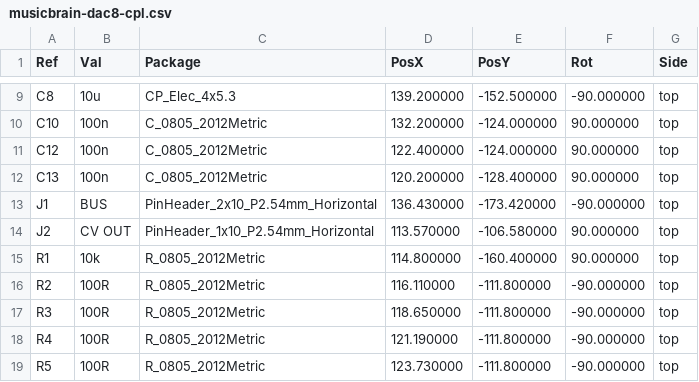
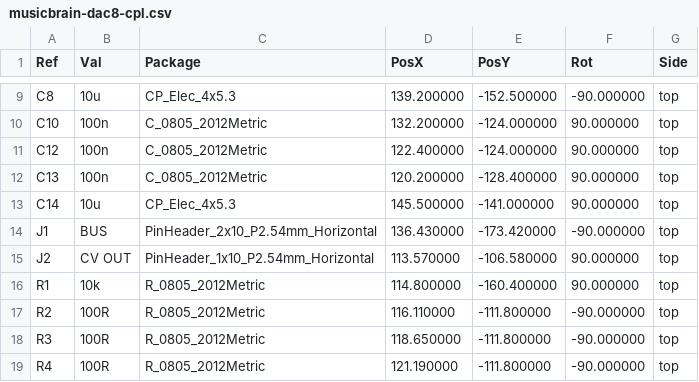
Before and after one commit to MarkWestbroek/MusicBrain, a CSV file: Images/schematics/musicbrain-dac8/fab/musicbrain-dac8-cpl.csv, drawn as a sheet; only a part is shown, gaps mark what is left out; the shorter side is filled out with more unchanged rows.

```diff
--- a/Images/schematics/musicbrain-dac8/fab/musicbrain-dac8-cpl.csv
+++ b/Images/schematics/musicbrain-dac8/fab/musicbrain-dac8-cpl.csv
@@ -12,2 +12,3 @@ Ref,Val,Package,PosX,PosY,Rot,Side
 "C13","100n","C_0805_2012Metric",120.200000,-128.400000,90.000000,top
+"C14","10u","CP_Elec_4x5.3",145.500000,-141.000000,90.000000,top
 "J1","BUS","PinHeader_2x10_P2.54mm_Horizontal",136.430000,-173.420000,-90.000000,top
```
Also changed, not shown: Images/schematics/musicbrain-dac8/fab/musicbrain-dac8-bom.csv, 20 other files.
